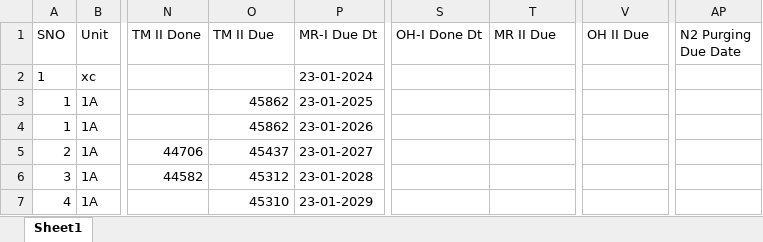
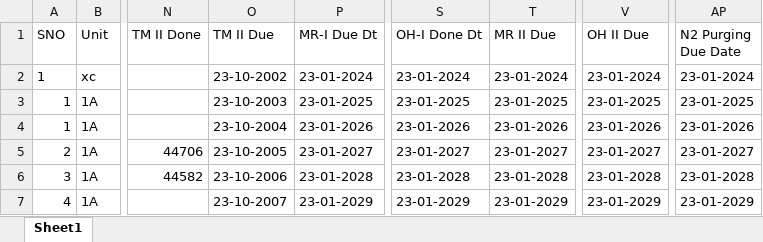
Before and after one commit to ng2000/army-tanks, an Excel workbook: data.xlsx, sheet Sheet1, drawn as a sheet; only a part is shown, gaps mark what is left out; values as stored, in another font and other column widths than the file's, no borders; the diff covers the shown part only; the diff names each change by its address in the sheet, - before the commit and + after, or states it on an @@ line.

Commit message:
data addded

```diff
--- a/data.xlsx (sheet Sheet1)
+++ b/data.xlsx (sheet Sheet1)
-O2 (TM II Due): (empty)
+O2 (TM II Due): 23-10-2002
-S2 (OH-I Done Dt): (empty)
+S2 (OH-I Done Dt): 23-01-2024
-T2 (MR II Due): (empty)
+T2 (MR II Due): 23-01-2024
-V2 (OH II Due): (empty)
+V2 (OH II Due): 23-01-2024
-AP2 (N2 Purging Due Date): (empty)
+AP2 (N2 Purging Due Date): 23-01-2024
-O3 (TM II Due): 45862
+O3 (TM II Due): 23-10-2003
-S3 (OH-I Done Dt): (empty)
+S3 (OH-I Done Dt): 23-01-2025
-T3 (MR II Due): (empty)
+T3 (MR II Due): 23-01-2025
-V3 (OH II Due): (empty)
+V3 (OH II Due): 23-01-2025
-AP3 (N2 Purging Due Date): (empty)
+AP3 (N2 Purging Due Date): 23-01-2025
-O4 (TM II Due): 45862
+O4 (TM II Due): 23-10-2004
-S4 (OH-I Done Dt): (empty)
+S4 (OH-I Done Dt): 23-01-2026
-T4 (MR II Due): (empty)
+T4 (MR II Due): 23-01-2026
-V4 (OH II Due): (empty)
+V4 (OH II Due): 23-01-2026
-AP4 (N2 Purging Due Date): (empty)
+AP4 (N2 Purging Due Date): 23-01-2026
-O5 (TM II Due): 45437
+O5 (TM II Due): 23-10-2005
-S5 (OH-I Done Dt): (empty)
+S5 (OH-I Done Dt): 23-01-2027
-T5 (MR II Due): (empty)
+T5 (MR II Due): 23-01-2027
-V5 (OH II Due): (empty)
+V5 (OH II Due): 23-01-2027
-AP5 (N2 Purging Due Date): (empty)
+AP5 (N2 Purging Due Date): 23-01-2027
-O6 (TM II Due): 45312
+O6 (TM II Due): 23-10-2006
-S6 (OH-I Done Dt): (empty)
+S6 (OH-I Done Dt): 23-01-2028
-T6 (MR II Due): (empty)
+T6 (MR II Due): 23-01-2028
-V6 (OH II Due): (empty)
+V6 (OH II Due): 23-01-2028
-AP6 (N2 Purging Due Date): (empty)
+AP6 (N2 Purging Due Date): 23-01-2028
-O7 (TM II Due): 45310
+O7 (TM II Due): 23-10-2007
-S7 (OH-I Done Dt): (empty)
+S7 (OH-I Done Dt): 23-01-2029
-T7 (MR II Due): (empty)
+T7 (MR II Due): 23-01-2029
-V7 (OH II Due): (empty)
+V7 (OH II Due): 23-01-2029
-AP7 (N2 Purging Due Date): (empty)
+AP7 (N2 Purging Due Date): 23-01-2029
```
Also changed, not shown: 30 removed rows and 240 edited cells elsewhere in this sheet.
